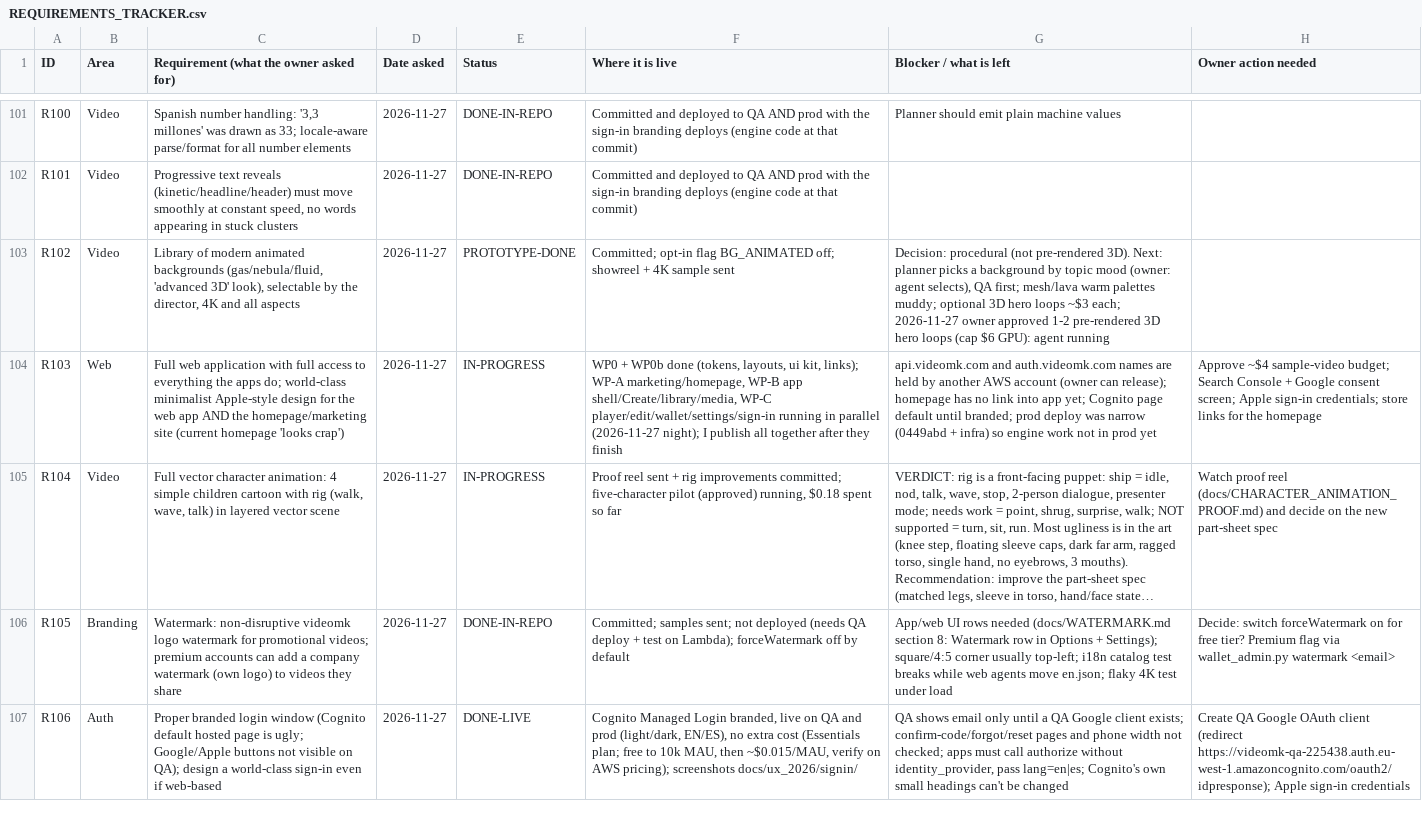
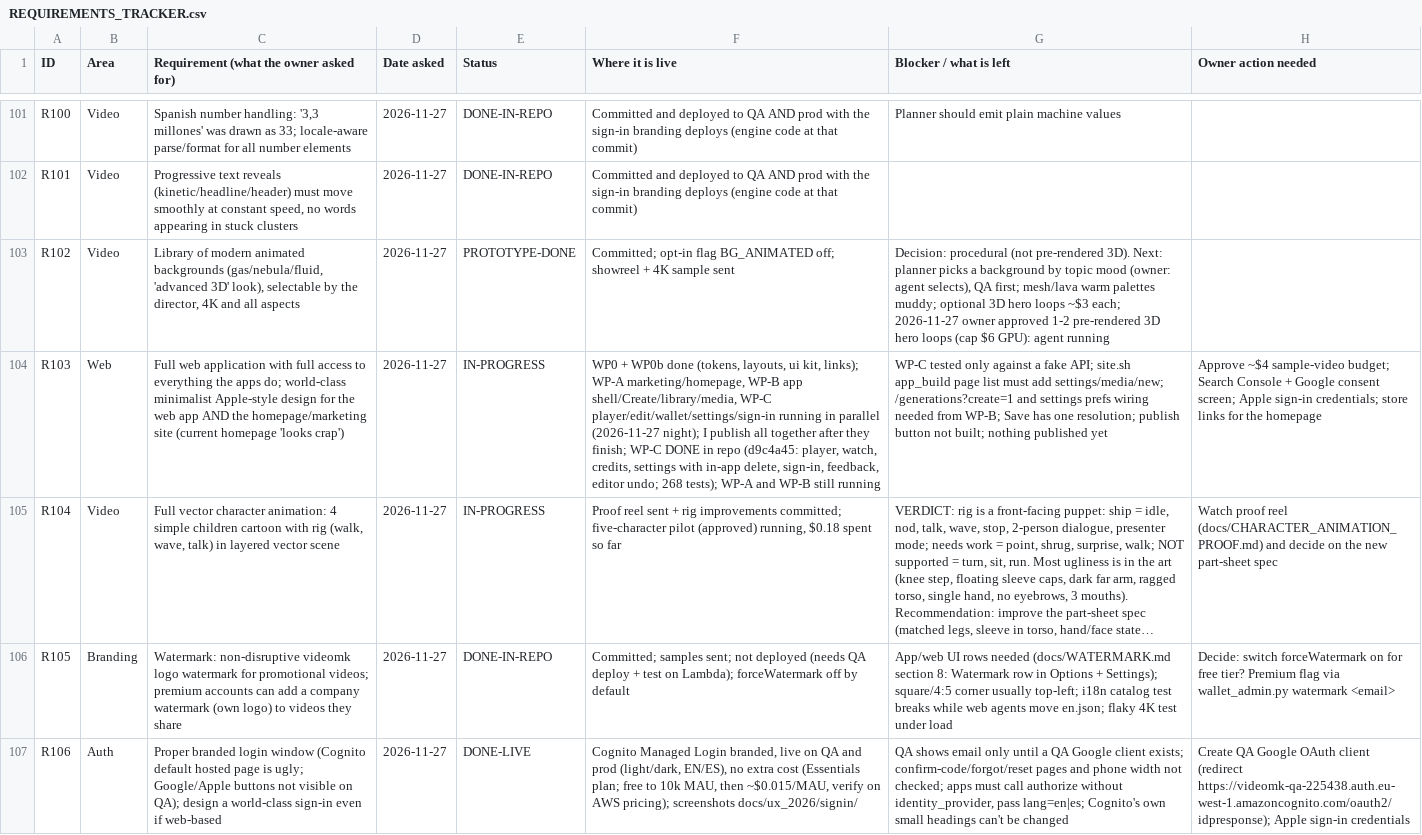
Before and after one commit to chleiva/videomk, a CSV file: docs/REQUIREMENTS_TRACKER.csv, drawn as a sheet; only a part is shown, gaps mark what is left out; long unchanged cells end in …; the diff names each change by its address in the sheet, - before the commit and + after, or states it on an @@ line.

```diff
--- a/docs/REQUIREMENTS_TRACKER.csv
+++ b/docs/REQUIREMENTS_TRACKER.csv
-F104 (Where it is live): …after they finish
+F104 (Where it is live): …after they finish; WP-C DONE in repo (d9c4a45: player, watch, credits, settings with in-app delete, sign-in, feedback, editor undo; 268 tests); WP-A and WP-B still running
-G104 (Blocker / what is left): api.videomk.com and auth.videomk.com names are held by another AWS account (owner can release); homepage has no link into app yet; Cognito page default until branded; prod deploy was narrow (0449abd + infra) so engine work not in prod yet
+G104 (Blocker / what is left): WP-C tested only against a fake API; site.sh app_build page list must add settings/media/new; /generations?create=1 and settings prefs wiring needed from WP-B; Save has one resolution; publish button not built; nothing published yet
```
